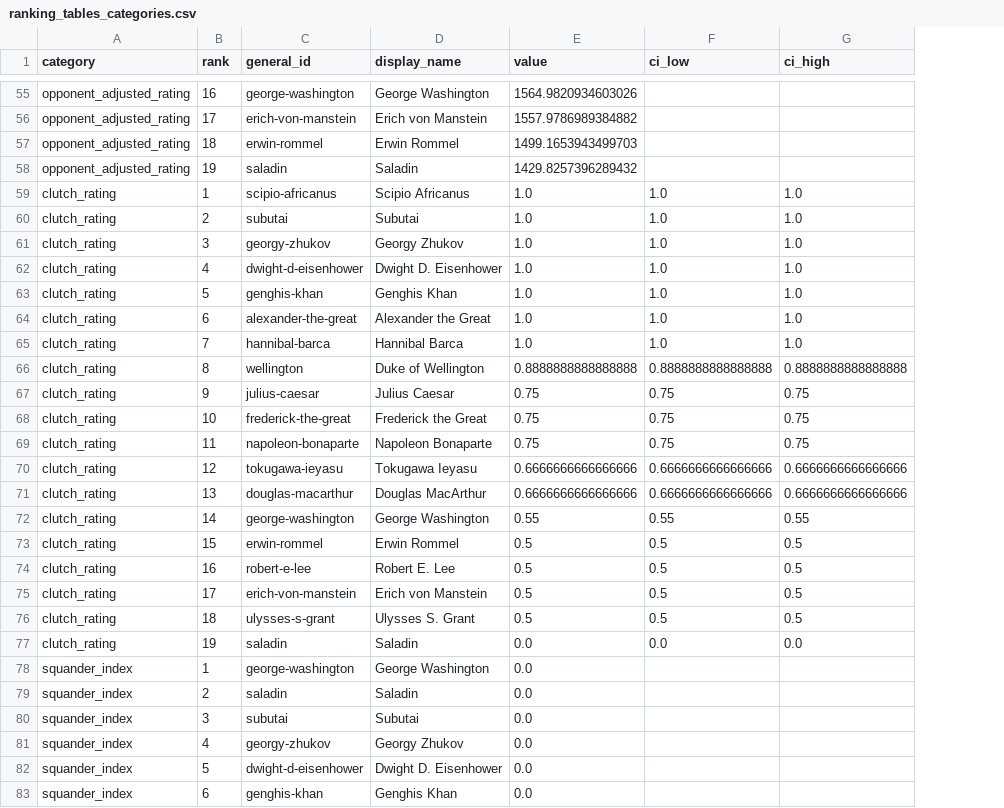
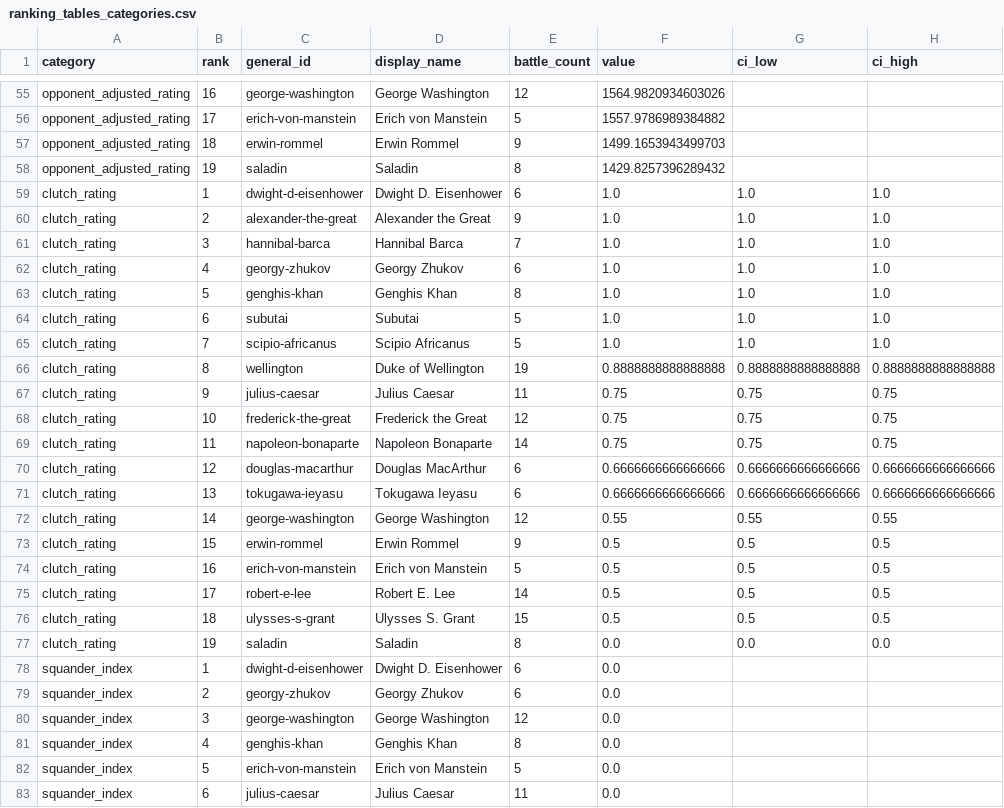
Before and after one commit to nli33/war-analyzer, a CSV file: output/viz/ranking_tables_categories.csv, drawn as a sheet; only a part is shown, gaps mark what is left out; the diff covers the shown part only; the diff names each change by its address in the sheet, - before the commit and + after, or states it on an @@ line.

Commit message:
feat: add minimum-battle display floor to the headline ranking tables
Generals with 1-2 recorded battles carry almost no signal in the composite/
category rankings. war/viz/ranking_tables.py now attaches a battle_count to
every row and hides anyone below MIN_BATTLES_FOR_HEADLINE_RANKING (5, the
gold set's own floor) from the HTML tables only, before top_n truncation;
the CSVs stay unfiltered. render_ranking_tables.py gained a --min-battles
flag. Re-ran sensitivity_test.py to confirm the underlying ranking is
unaffected (mean Spearman 0.990-0.994 across error levels).

```diff
--- a/output/viz/ranking_tables_categories.csv
+++ b/output/viz/ranking_tables_categories.csv
+column E (battle_count), rows 55-83: 12 | 5 | 9 | 8 | 6 | 9 | 7 | 6 | 8 | 5 | 5 | 19 | 11 | 12 | 14 | 6 | 6 | 12 | 9 | 5 | 14 | 15 | 8 | 6 | 6 | 12 | 8 | 5 | 11
-C59 (general_id): scipio-africanus
+C59 (general_id): dwight-d-eisenhower
-D59 (display_name): Scipio Africanus
+D59 (display_name): Dwight D. Eisenhower
-C60 (general_id): subutai
+C60 (general_id): alexander-the-great
-D60 (display_name): Subutai
+D60 (display_name): Alexander the Great
-C61 (general_id): georgy-zhukov
+C61 (general_id): hannibal-barca
-D61 (display_name): Georgy Zhukov
+D61 (display_name): Hannibal Barca
-C62 (general_id): dwight-d-eisenhower
+C62 (general_id): georgy-zhukov
-D62 (display_name): Dwight D. Eisenhower
+D62 (display_name): Georgy Zhukov
-C64 (general_id): alexander-the-great
+C64 (general_id): subutai
-D64 (display_name): Alexander the Great
+D64 (display_name): Subutai
-C65 (general_id): hannibal-barca
+C65 (general_id): scipio-africanus
-D65 (display_name): Hannibal Barca
+D65 (display_name): Scipio Africanus
-C70 (general_id): tokugawa-ieyasu
+C70 (general_id): douglas-macarthur
-D70 (display_name): Tokugawa Ieyasu
+D70 (display_name): Douglas MacArthur
-C71 (general_id): douglas-macarthur
+C71 (general_id): tokugawa-ieyasu
-D71 (display_name): Douglas MacArthur
+D71 (display_name): Tokugawa Ieyasu
-C74 (general_id): robert-e-lee
+C74 (general_id): erich-von-manstein
-D74 (display_name): Robert E. Lee
+D74 (display_name): Erich von Manstein
-C75 (general_id): erich-von-manstein
+C75 (general_id): robert-e-lee
-D75 (display_name): Erich von Manstein
+D75 (display_name): Robert E. Lee
-C78 (general_id): george-washington
+C78 (general_id): dwight-d-eisenhower
-D78 (display_name): George Washington
+D78 (display_name): Dwight D. Eisenhower
-C79 (general_id): saladin
+C79 (general_id): georgy-zhukov
-D79 (display_name): Saladin
+D79 (display_name): Georgy Zhukov
-C80 (general_id): subutai
+C80 (general_id): george-washington
-D80 (display_name): Subutai
+D80 (display_name): George Washington
-C81 (general_id): georgy-zhukov
+C81 (general_id): genghis-khan
-D81 (display_name): Georgy Zhukov
+D81 (display_name): Genghis Khan
-C82 (general_id): dwight-d-eisenhower
+C82 (general_id): erich-von-manstein
-D82 (display_name): Dwight D. Eisenhower
+D82 (display_name): Erich von Manstein
-C83 (general_id): genghis-khan
+C83 (general_id): julius-caesar
-D83 (display_name): Genghis Khan
+D83 (display_name): Julius Caesar
```
Also changed, not shown: 30 edited cells elsewhere in this file, output/viz/ranking_tables_composite.csv, 5 other files.
